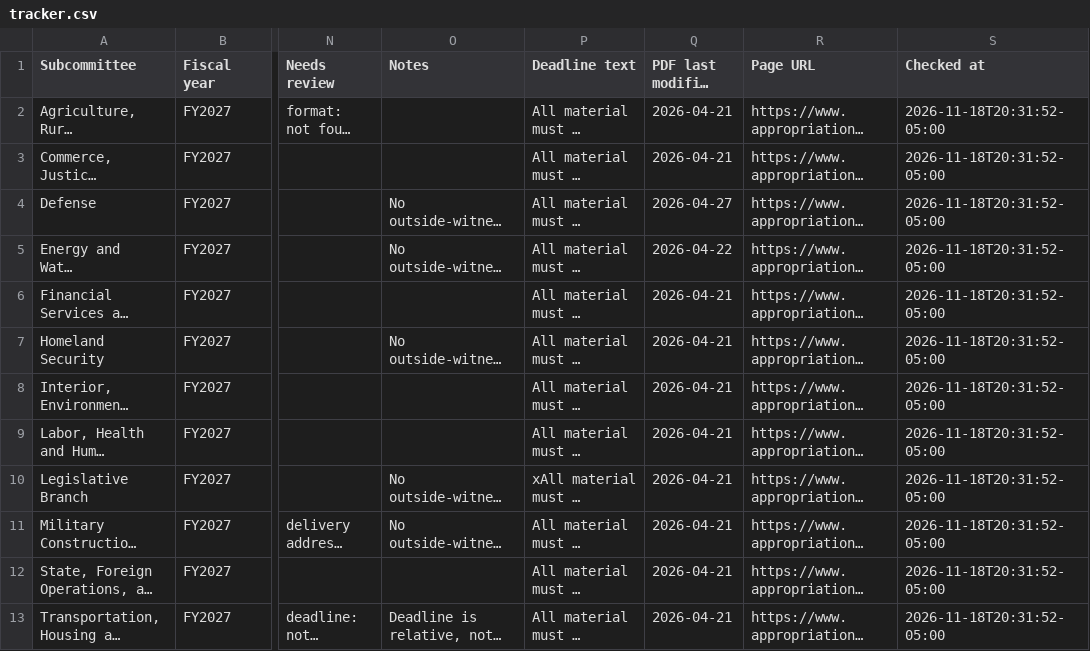
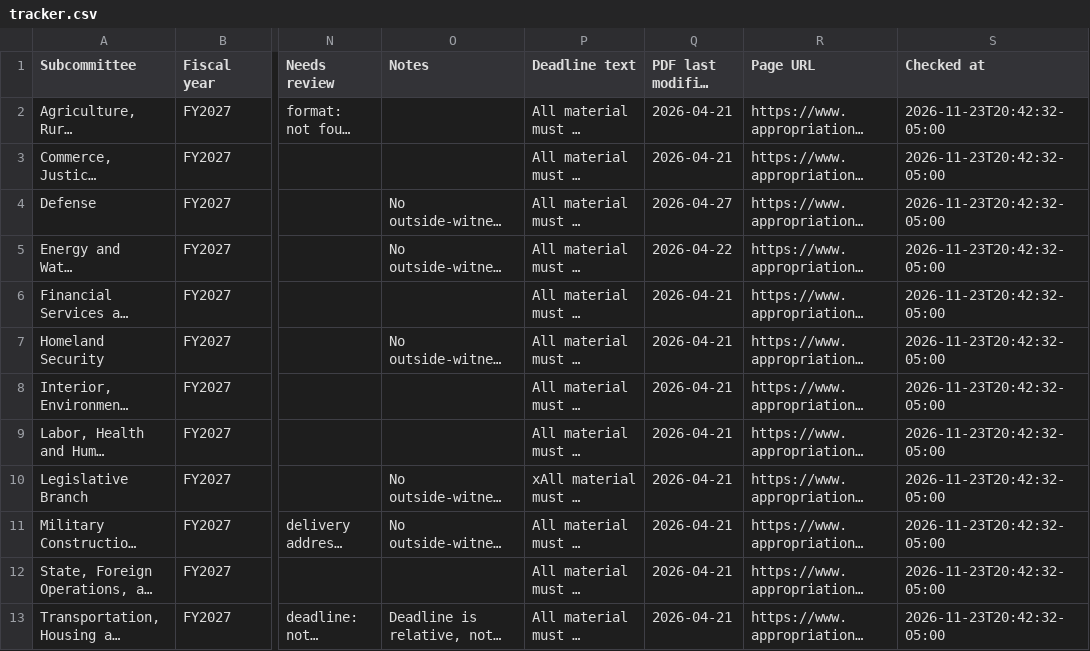
Before and after one commit to banjtheman/approps-deadlines, a CSV file: output/demo/tracker.csv, drawn as a sheet; only a part is shown, gaps mark what is left out; long unchanged cells end in …; the diff names each change by its address in the sheet, - before the commit and + after, or states it on an @@ line.

```diff
--- a/output/demo/tracker.csv
+++ b/output/demo/tracker.csv
-S2:S13 (Checked at): 2026-11-18T20:31:52-05:00
+S2:S13 (Checked at): 2026-11-23T20:42:32-05:00
```
Also changed, not shown: data/history.csv, output/tracker.csv, 5 other files.
